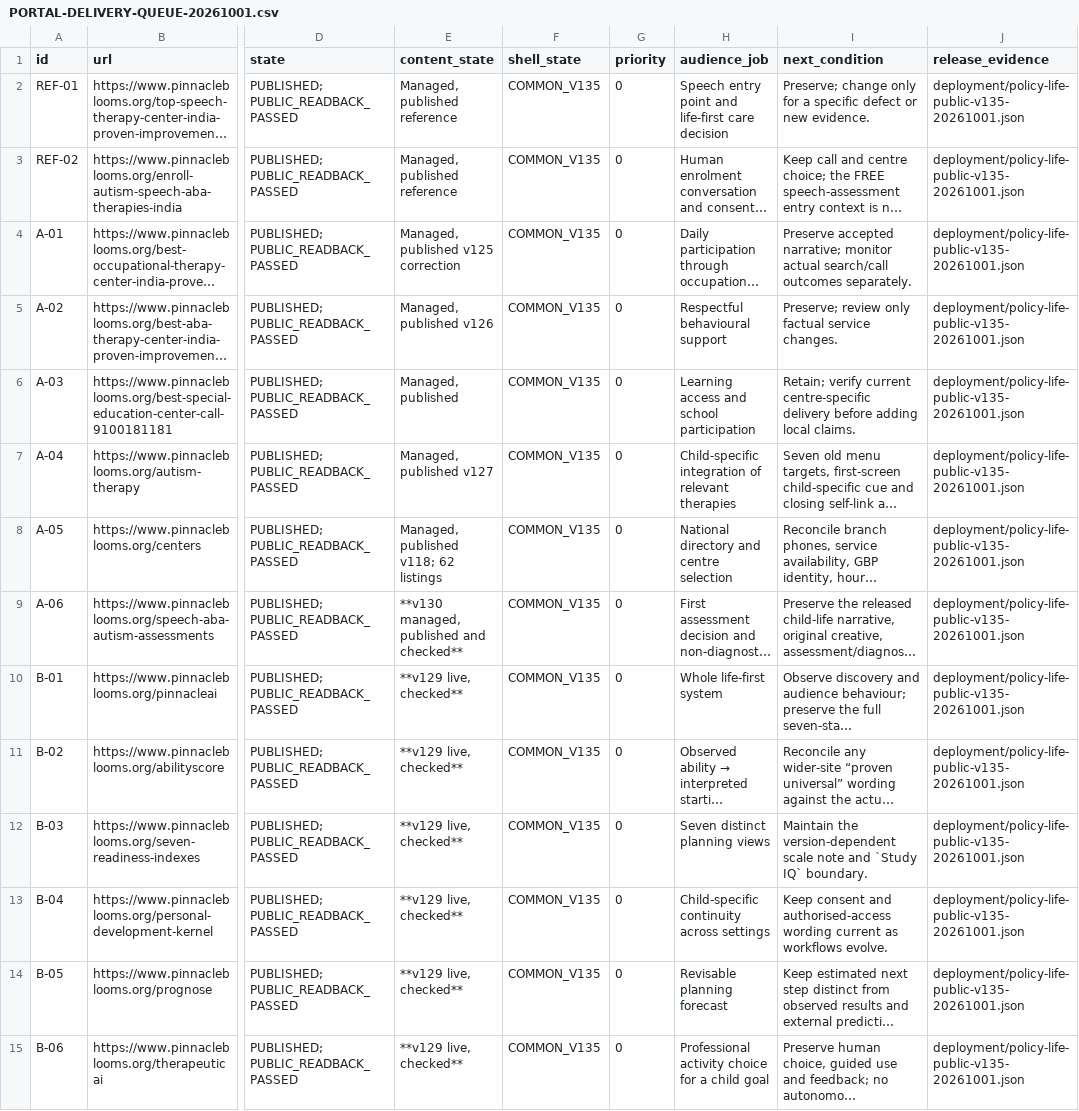
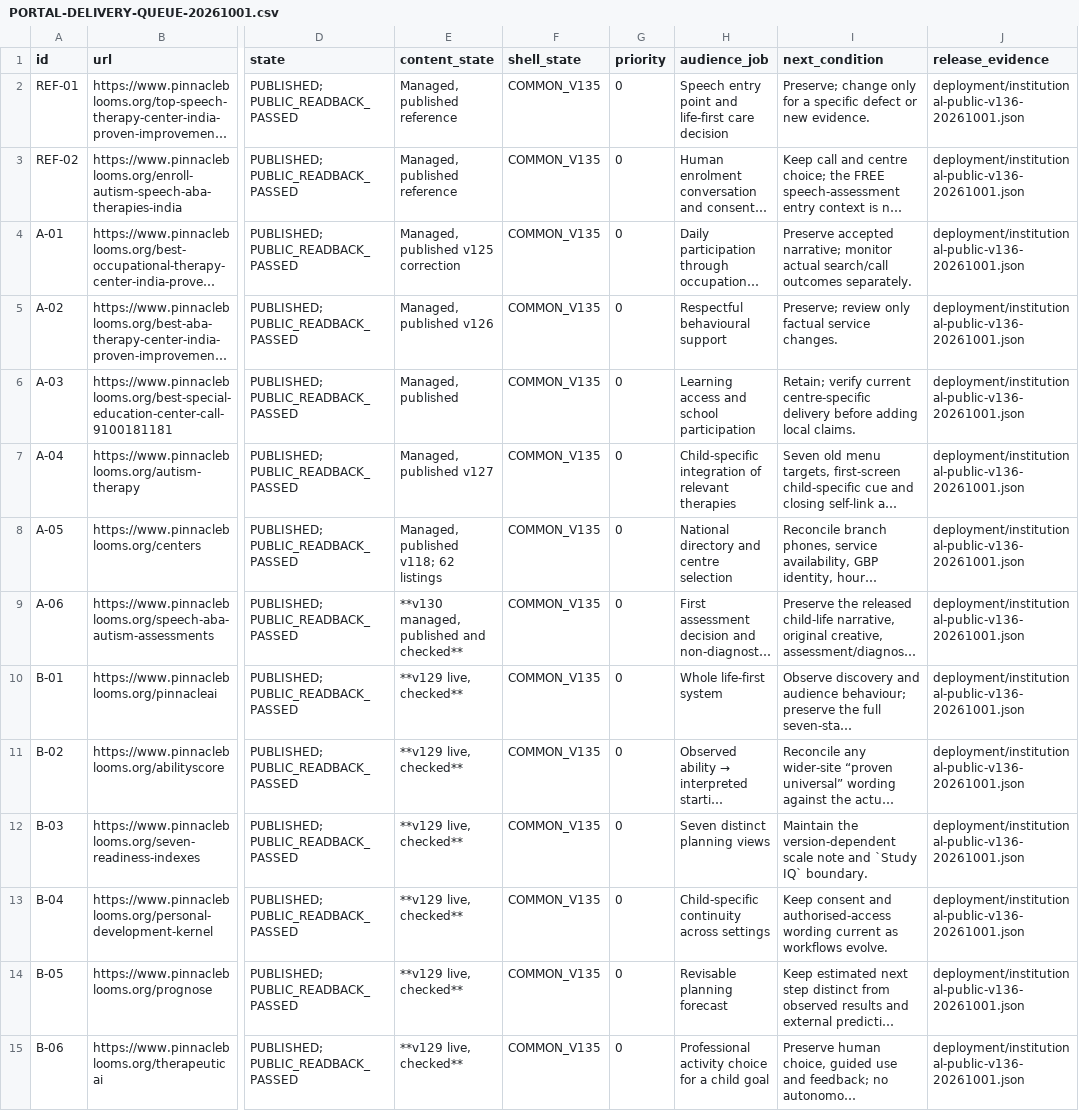
Before and after one commit to drkotireddysaripalli/pinnacle-research-library, a CSV file: speech-site/reviews/PORTAL-DELIVERY-QUEUE-20261001.csv, drawn as a sheet; only a part is shown, gaps mark what is left out; long unchanged cells end in …; the diff covers the shown part only; the diff names each change by its address in the sheet, - before the commit and + after, or states it on an @@ line.

```diff
--- a/speech-site/reviews/PORTAL-DELIVERY-QUEUE-20261001.csv
+++ b/speech-site/reviews/PORTAL-DELIVERY-QUEUE-20261001.csv
-J2:J15 (release_evidence): deployment/policy-life-public-v135-20261001.json
+J2:J15 (release_evidence): deployment/institutional-public-v136-20261001.json
```
Also changed, not shown: 3 added rows and 31 edited cells elsewhere in this file, 22 other files.
